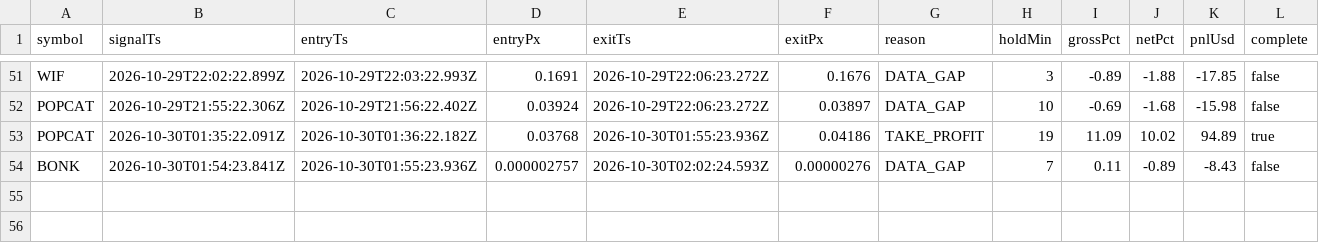
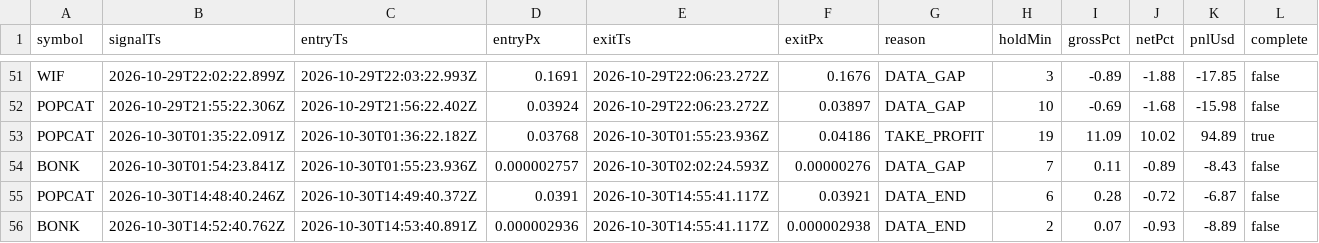
Before and after one commit to jyofst/jyofst.github.io, a CSV file: sim/trades.csv, drawn as a sheet; only a part is shown, gaps mark what is left out; the diff names each change by its address in the sheet, - before the commit and + after, or states it on an @@ line.

```diff
--- a/sim/trades.csv
+++ b/sim/trades.csv
+row 55: POPCAT | 2026-10-30T14:48:40.246Z | 2026-10-30T14:49:40.372Z | 0.0391 | 2026-10-30T14:55:41.117Z | 0.03921 | DATA_END | 6 | 0.28 | -0.72 | -6.87 | false
+row 56: BONK | 2026-10-30T14:52:40.762Z | 2026-10-30T14:53:40.891Z | 0.000002936 | 2026-10-30T14:55:41.117Z | 0.000002938 | DATA_END | 2 | 0.07 | -0.93 | -8.89 | false
```
Also changed, not shown: 4 other files.
